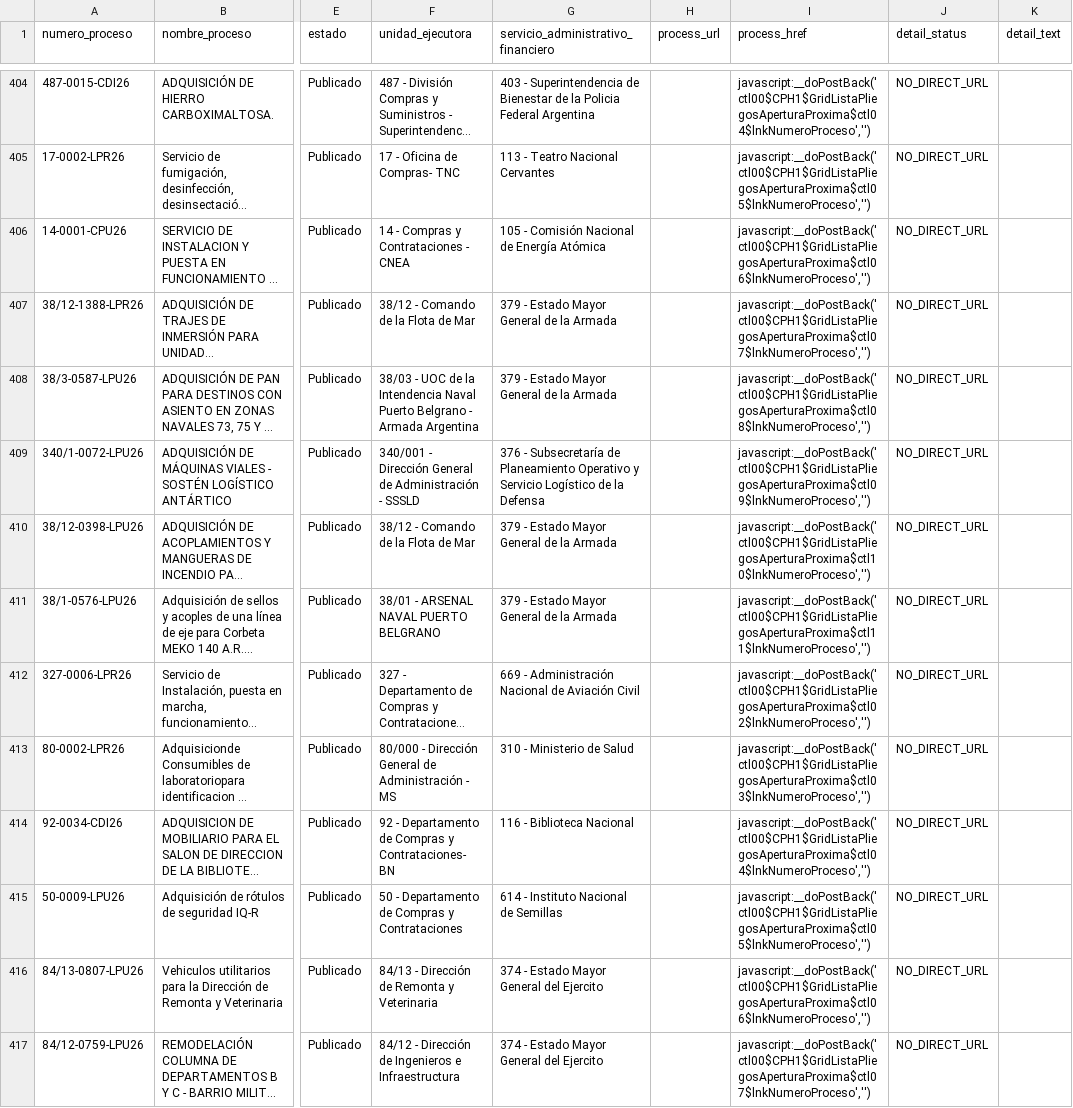
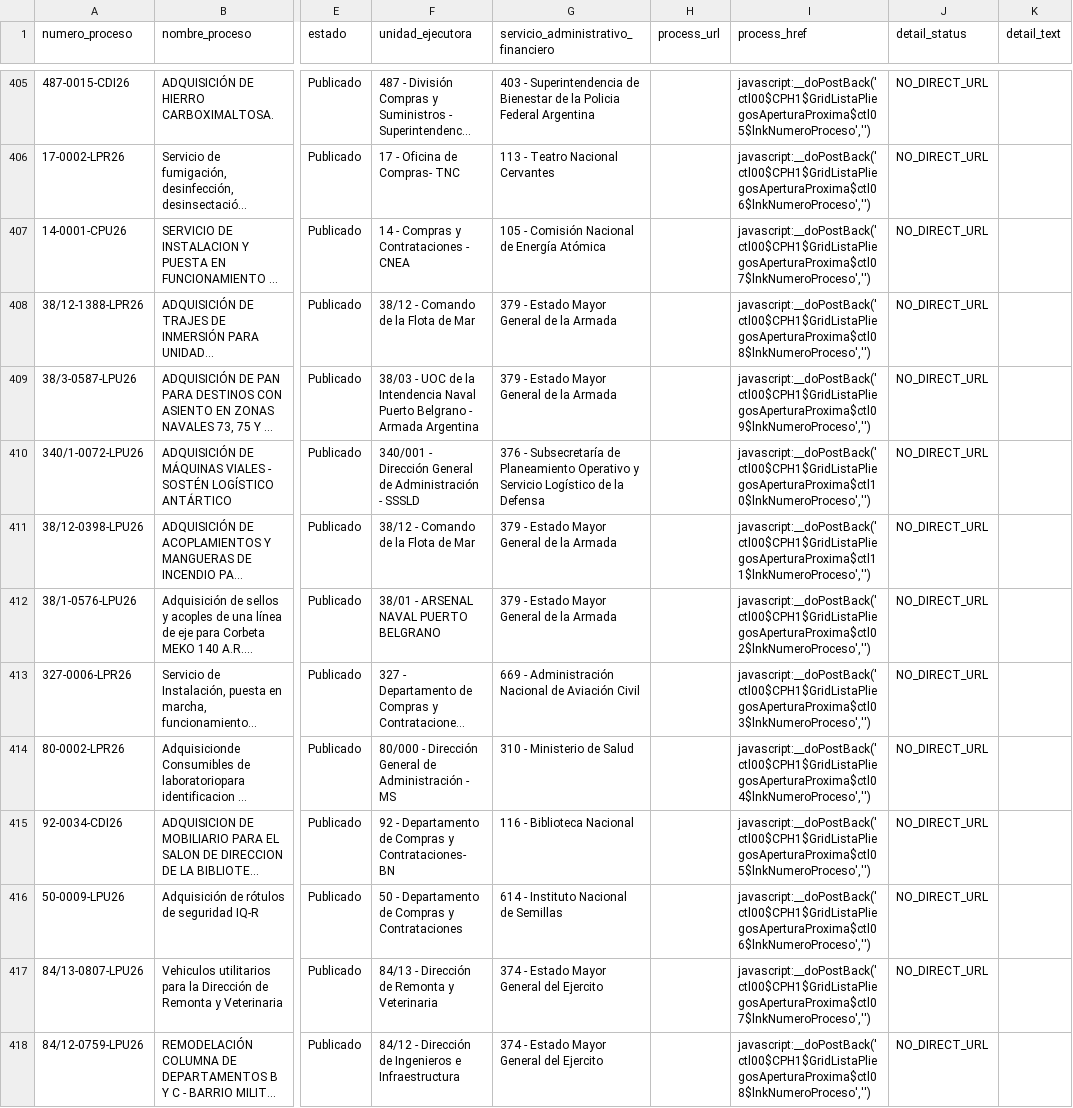
Before and after one commit to AluenParadigma/comprar-ar-data-public, a CSV file: latest.csv, drawn as a sheet; only a part is shown, gaps mark what is left out; long unchanged cells end in …; addresses are those after the commit; the diff covers the shown part only; the diff names each change by its address in the sheet, - before the commit and + after, or states it on an @@ line.

```diff
--- a/latest.csv
+++ b/latest.csv
-I405 (process_href): javascript:__doPostBack('ctl00$CPH1$GridListaPliegosAperturaProxima$ctl04$lnkNumeroProceso','')
+I405 (process_href): javascript:__doPostBack('ctl00$CPH1$GridListaPliegosAperturaProxima$ctl05$lnkNumeroProceso','')
-I406 (process_href): javascript:__doPostBack('ctl00$CPH1$GridListaPliegosAperturaProxima$ctl05$lnkNumeroProceso','')
+I406 (process_href): javascript:__doPostBack('ctl00$CPH1$GridListaPliegosAperturaProxima$ctl06$lnkNumeroProceso','')
-I407 (process_href): javascript:__doPostBack('ctl00$CPH1$GridListaPliegosAperturaProxima$ctl06$lnkNumeroProceso','')
+I407 (process_href): javascript:__doPostBack('ctl00$CPH1$GridListaPliegosAperturaProxima$ctl07$lnkNumeroProceso','')
-I408 (process_href): javascript:__doPostBack('ctl00$CPH1$GridListaPliegosAperturaProxima$ctl07$lnkNumeroProceso','')
+I408 (process_href): javascript:__doPostBack('ctl00$CPH1$GridListaPliegosAperturaProxima$ctl08$lnkNumeroProceso','')
-I409 (process_href): javascript:__doPostBack('ctl00$CPH1$GridListaPliegosAperturaProxima$ctl08$lnkNumeroProceso','')
+I409 (process_href): javascript:__doPostBack('ctl00$CPH1$GridListaPliegosAperturaProxima$ctl09$lnkNumeroProceso','')
-I410 (process_href): javascript:__doPostBack('ctl00$CPH1$GridListaPliegosAperturaProxima$ctl09$lnkNumeroProceso','')
+I410 (process_href): javascript:__doPostBack('ctl00$CPH1$GridListaPliegosAperturaProxima$ctl10$lnkNumeroProceso','')
-I411 (process_href): javascript:__doPostBack('ctl00$CPH1$GridListaPliegosAperturaProxima$ctl10$lnkNumeroProceso','')
+I411 (process_href): javascript:__doPostBack('ctl00$CPH1$GridListaPliegosAperturaProxima$ctl11$lnkNumeroProceso','')
-I412 (process_href): javascript:__doPostBack('ctl00$CPH1$GridListaPliegosAperturaProxima$ctl11$lnkNumeroProceso','')
+I412 (process_href): javascript:__doPostBack('ctl00$CPH1$GridListaPliegosAperturaProxima$ctl02$lnkNumeroProceso','')
-I413 (process_href): javascript:__doPostBack('ctl00$CPH1$GridListaPliegosAperturaProxima$ctl02$lnkNumeroProceso','')
+I413 (process_href): javascript:__doPostBack('ctl00$CPH1$GridListaPliegosAperturaProxima$ctl03$lnkNumeroProceso','')
-I414 (process_href): javascript:__doPostBack('ctl00$CPH1$GridListaPliegosAperturaProxima$ctl03$lnkNumeroProceso','')
+I414 (process_href): javascript:__doPostBack('ctl00$CPH1$GridListaPliegosAperturaProxima$ctl04$lnkNumeroProceso','')
-I415 (process_href): javascript:__doPostBack('ctl00$CPH1$GridListaPliegosAperturaProxima$ctl04$lnkNumeroProceso','')
+I415 (process_href): javascript:__doPostBack('ctl00$CPH1$GridListaPliegosAperturaProxima$ctl05$lnkNumeroProceso','')
-I416 (process_href): javascript:__doPostBack('ctl00$CPH1$GridListaPliegosAperturaProxima$ctl05$lnkNumeroProceso','')
+I416 (process_href): javascript:__doPostBack('ctl00$CPH1$GridListaPliegosAperturaProxima$ctl06$lnkNumeroProceso','')
-I417 (process_href): javascript:__doPostBack('ctl00$CPH1$GridListaPliegosAperturaProxima$ctl06$lnkNumeroProceso','')
+I417 (process_href): javascript:__doPostBack('ctl00$CPH1$GridListaPliegosAperturaProxima$ctl07$lnkNumeroProceso','')
-I418 (process_href): javascript:__doPostBack('ctl00$CPH1$GridListaPliegosAperturaProxima$ctl07$lnkNumeroProceso','')
+I418 (process_href): javascript:__doPostBack('ctl00$CPH1$GridListaPliegosAperturaProxima$ctl08$lnkNumeroProceso','')
```
Also changed, not shown: 1 added row and 67 edited cells elsewhere in this file, 2 other files.
